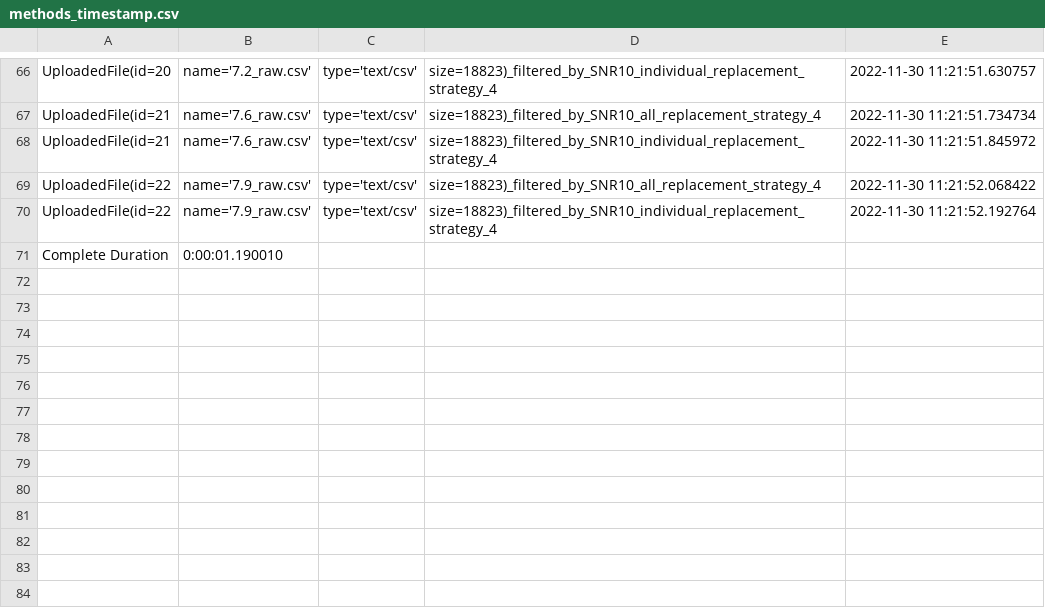
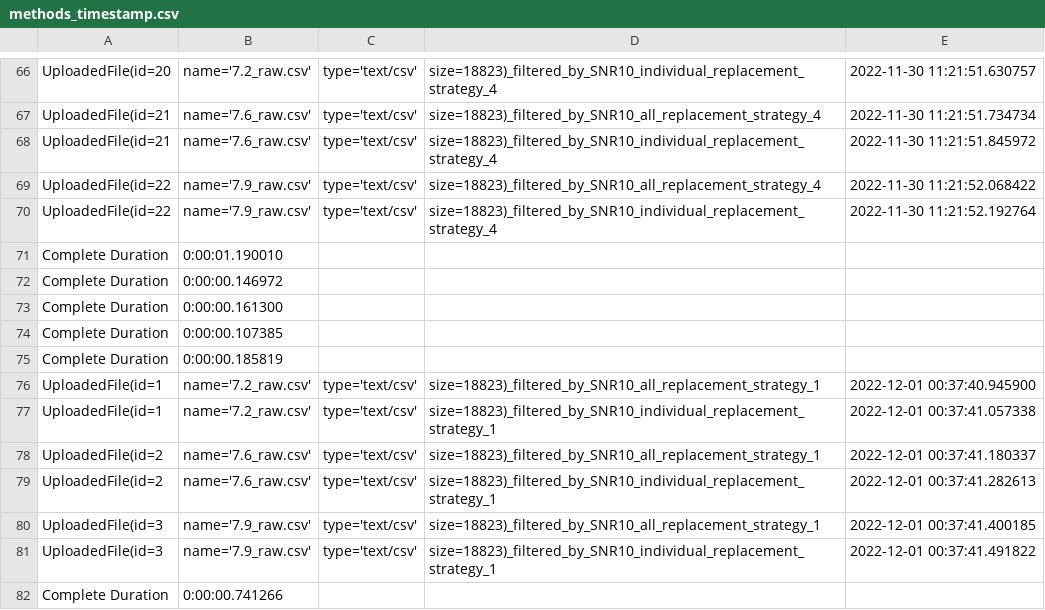
Before and after one commit to veer00003/2001ME80_2022, a CSV file: proj3/methods_timestamp.csv, drawn as a sheet; only a part is shown, gaps mark what is left out.

```diff
--- a/proj3/methods_timestamp.csv
+++ b/proj3/methods_timestamp.csv
@@ -71 +71,12 @@ UploadedFile(id=22, name='7.9_raw.csv', type='text/csv', size=18823)_filtered_by
 Complete Duration,0:00:01.190010
+Complete Duration,0:00:00.146972
+Complete Duration,0:00:00.161300
+Complete Duration,0:00:00.107385
+Complete Duration,0:00:00.185819
+UploadedFile(id=1, name='7.2_raw.csv', type='text/csv', size=18823)_filtered_by_SNR10_all_replacement_strategy_1,2022-12-01 00:37:40.945900
+UploadedFile(id=1, name='7.2_raw.csv', type='text/csv', size=18823)_filtered_by_SNR10_individual_replacement_strategy_1,2022-12-01 00:37:41.057338
+UploadedFile(id=2, name='7.6_raw.csv', type='text/csv', size=18823)_filtered_by_SNR10_all_replacement_strategy_1,2022-12-01 00:37:41.180337
+UploadedFile(id=2, name='7.6_raw.csv', type='text/csv', size=18823)_filtered_by_SNR10_individual_replacement_strategy_1,2022-12-01 00:37:41.282613
+UploadedFile(id=3, name='7.9_raw.csv', type='text/csv', size=18823)_filtered_by_SNR10_all_replacement_strategy_1,2022-12-01 00:37:41.400185
+UploadedFile(id=3, name='7.9_raw.csv', type='text/csv', size=18823)_filtered_by_SNR10_individual_replacement_strategy_1,2022-12-01 00:37:41.491822
+Complete Duration,0:00:00.741266
```
Also changed, not shown: 3 other files.
